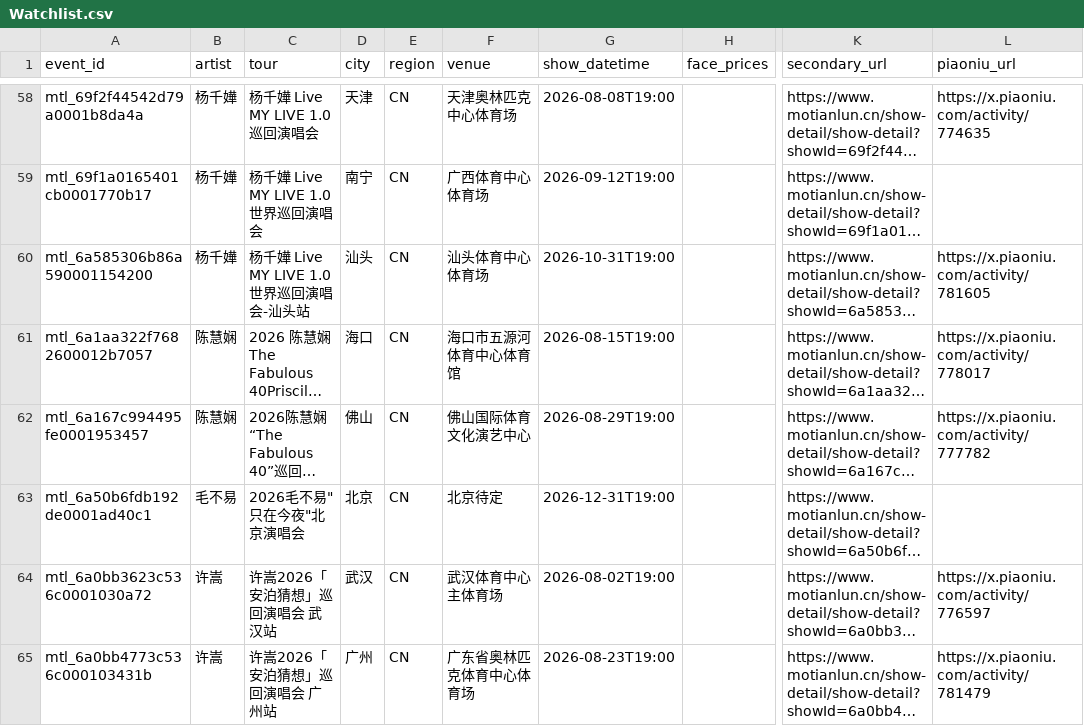
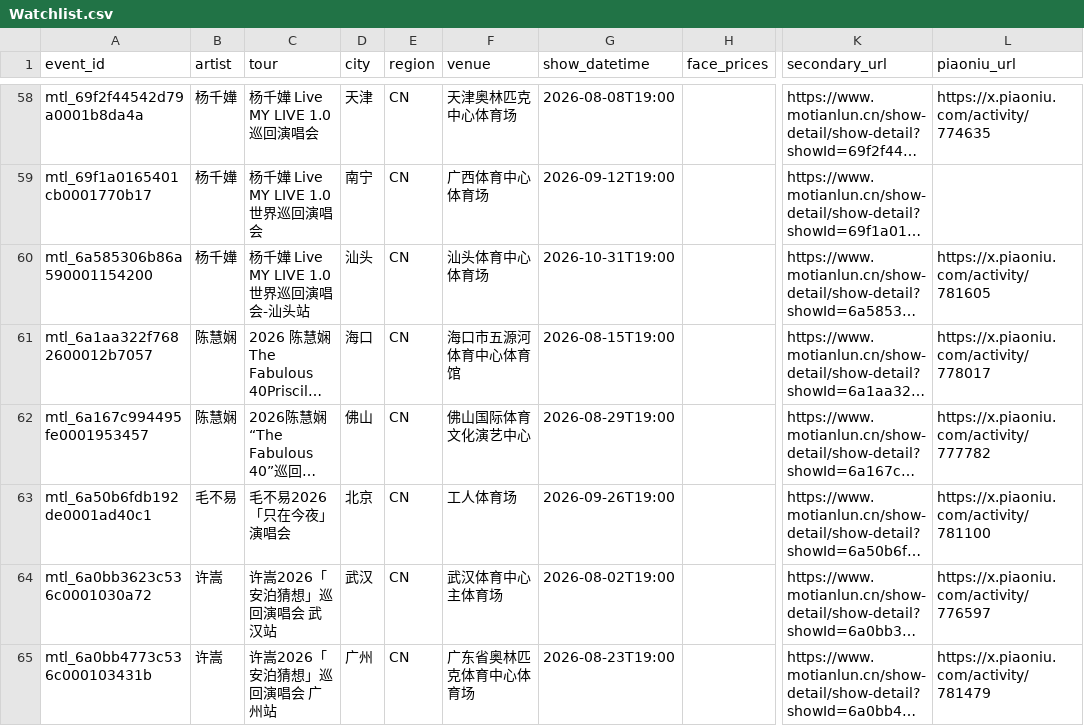
Before and after one commit to RealAToMe/ConcertOwl, a CSV file: meta/Watchlist.csv, drawn as a sheet; only a part is shown, gaps mark what is left out; long unchanged cells end in …; the diff names each change by its address in the sheet, - before the commit and + after, or states it on an @@ line.

```diff
--- a/meta/Watchlist.csv
+++ b/meta/Watchlist.csv
-C63 (tour): 2026毛不易"只在今夜"北京演唱会
+C63 (tour): 毛不易2026「只在今夜」演唱会
-F63 (venue): 北京待定
+F63 (venue): 工人体育场
-G63 (show_datetime): 2026-12-31T19:00
+G63 (show_datetime): 2026-09-26T19:00
-L63 (piaoniu_url): (empty)
+L63 (piaoniu_url): https://x.piaoniu.com/activity/781100
```
Also changed, not shown: 5 other files.
